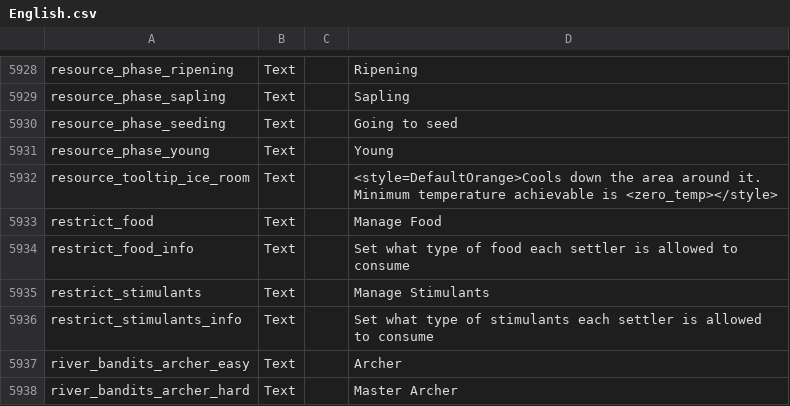
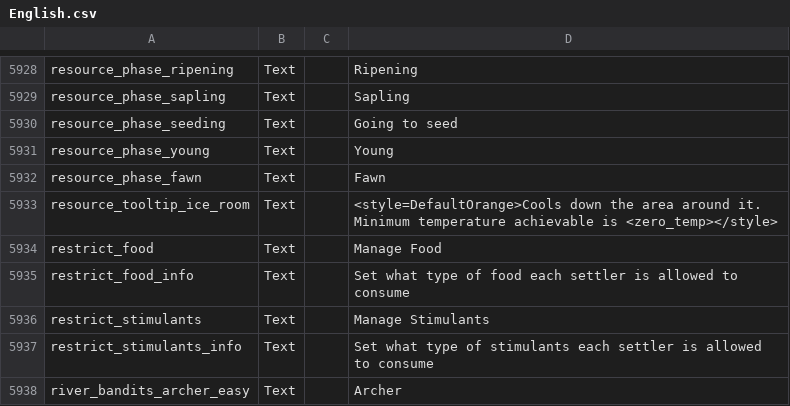
Before and after one commit to Fam-of3/Extended-Seasons-Life-Cycles, a CSV file: English Localization Mod/Data/Localization/English.csv, drawn as a sheet; only a part is shown, gaps mark what is left out; the shorter side is filled out with more unchanged rows.

Commit message:
add localization line
add 'resource_phase_fawn' to localization csv

```diff
--- a/English Localization Mod/Data/Localization/English.csv
+++ b/English Localization Mod/Data/Localization/English.csv
@@ -5931,2 +5931,3 @@ resource_phase_seeding,Text,,"Going to seed"
 resource_phase_young,Text,,"Young"
+resource_phase_fawn,Text,,"Fawn"
 resource_tooltip_ice_room,Text,,"<style=DefaultOrange>Cools down the area around it. Minimum temperature achievable is <zero_temp></style>"
```
Also changed, not shown: 1 other file.
